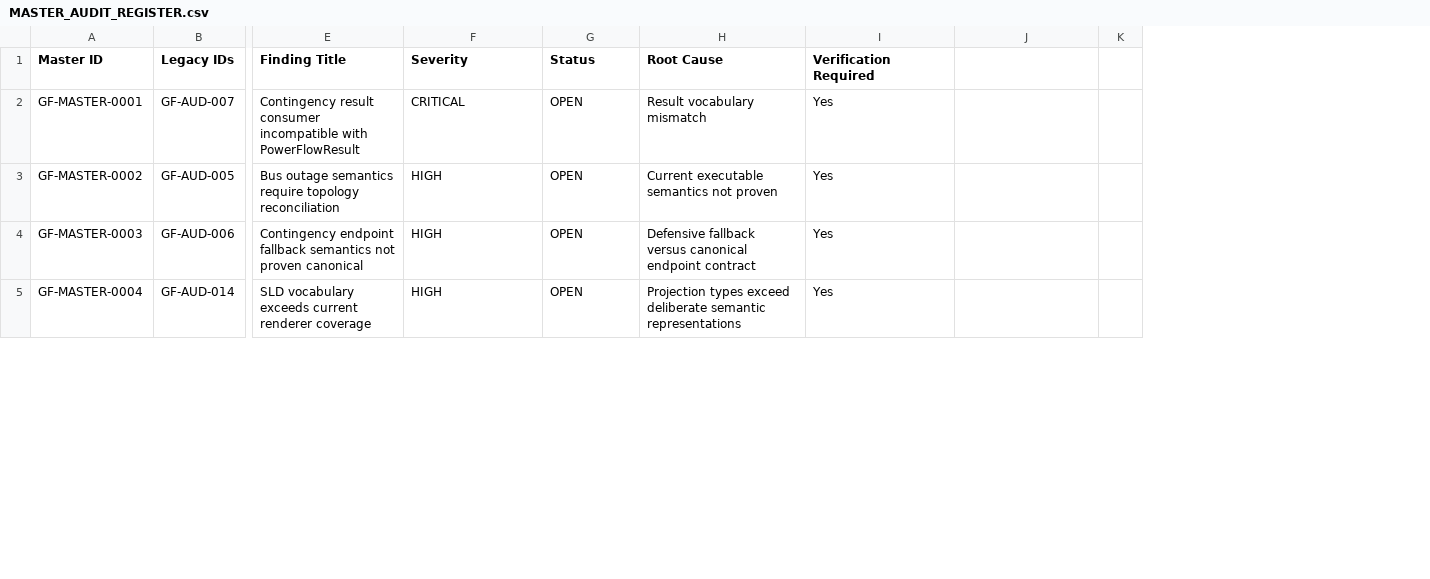
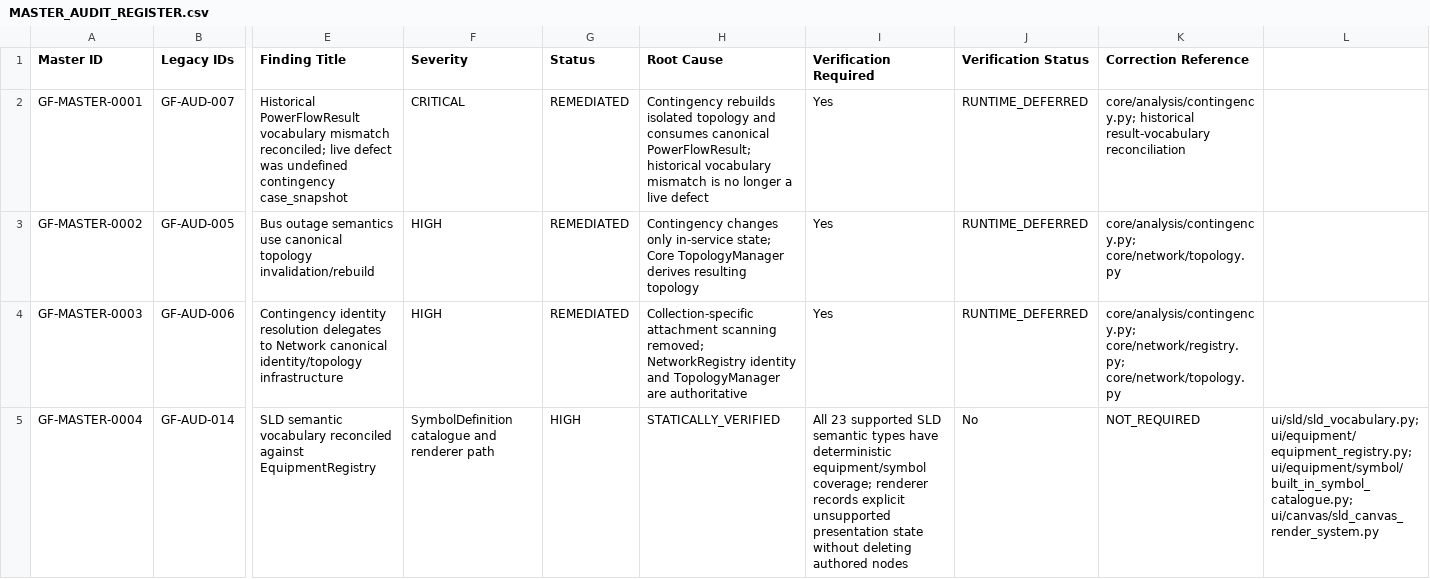
Before and after one commit to SubhenduMishra29/GridForge, a CSV file: audit/MASTER_AUDIT_REGISTER.csv, drawn as a sheet; only a part is shown, gaps mark what is left out; removed rows and columns are numbered as before the commit, all else as after; the diff covers the shown part only; the diff names each change by its address in the sheet, - before the commit and + after, or states it on an @@ line.

Commit message:
audit: reconcile GF-MASTER-0001 through 0007 state dimensions

```diff
--- a/audit/MASTER_AUDIT_REGISTER.csv
+++ b/audit/MASTER_AUDIT_REGISTER.csv
-column K, empty
+column K (Correction Reference), rows 2-5: core/analysis/contingency.py; historical result-vocabulary reconciliation | core/analysis/contingency.py; core/network/topology.py | core/analysis/contingency.py; core/network/registry.py; core/network/topology.py | NOT_REQUIRED
+column L, row 5: ui/sld/sld_vocabulary.py; ui/equipment/equipment_registry.py; ui/equipment/symbol/built_in_symbol_catalogue.py; ui/canvas/sld_canvas_render_system.py
-J1: (empty)
+J1: Verification Status
-E2 (Finding Title): Contingency result consumer incompatible with PowerFlowResult
+E2 (Finding Title): Historical PowerFlowResult vocabulary mismatch reconciled; live defect was undefined contingency case_snapshot
-G2:G4 (Status): OPEN
+G2:G4 (Status): REMEDIATED
-H2 (Root Cause): Result vocabulary mismatch
+H2 (Root Cause): Contingency rebuilds isolated topology and consumes canonical PowerFlowResult; historical vocabulary mismatch is no longer a live defect
-J2:J4 (Verification Status): (empty)
+J2:J4 (Verification Status): RUNTIME_DEFERRED
-E3 (Finding Title): …outage semantics require topology reconciliation
+E3 (Finding Title): …outage semantics use canonical topology invalidation/rebuild
-H3 (Root Cause): Current executable semantics not proven
+H3 (Root Cause): Contingency changes only in-service state; Core TopologyManager derives resulting topology
-E4 (Finding Title): Contingency endpoint fallback semantics not proven canonical
+E4 (Finding Title): Contingency identity resolution delegates to Network canonical identity/topology infrastructure
-H4 (Root Cause): Defensive fallback versus canonical endpoint contract
+H4 (Root Cause): Collection-specific attachment scanning removed; NetworkRegistry identity and TopologyManager are authoritative
-E5 (Finding Title): SLD vocabulary exceeds current renderer coverage
+E5 (Finding Title): SLD semantic vocabulary reconciled against EquipmentRegistry
-F5 (Severity): HIGH
+F5 (Severity): SymbolDefinition catalogue and renderer path
-G5 (Status): OPEN
+G5 (Status): HIGH
-H5 (Root Cause): Projection types exceed deliberate semantic representations
+H5 (Root Cause): STATICALLY_VERIFIED
-I5 (Verification Required): Yes
+I5 (Verification Required): All 23 supported SLD semantic types have deterministic equipment/symbol coverage; renderer records explicit unsupported presentation state without deleting authored nodes
-J5 (Verification Status): (empty)
+J5 (Verification Status): No
```
Also changed, not shown: 13 edited cells elsewhere in this file.
